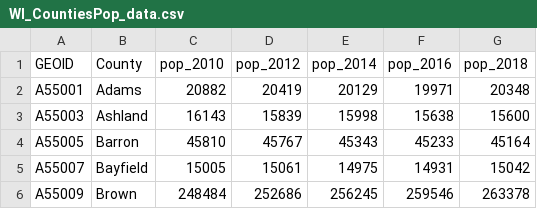
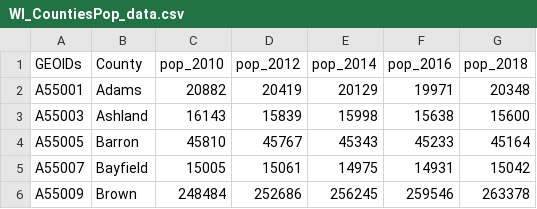
Before and after one commit to cstowe16/d3-coordinated-viz, a CSV file: d3-coordinated-viz/data/WI_CountiesPop_data.csv, drawn as a sheet; only a part is shown.

```diff
--- a/d3-coordinated-viz/data/WI_CountiesPop_data.csv
+++ b/d3-coordinated-viz/data/WI_CountiesPop_data.csv
@@ -1,2 +1,2 @@
-GEOID,County,pop_2010,pop_2012,pop_2014,pop_2016,pop_2018
+GEOIDs,County,pop_2010,pop_2012,pop_2014,pop_2016,pop_2018
 A55001,Adams,20882,20419,20129,19971,20348
```
Also changed, not shown: 5 other files.
